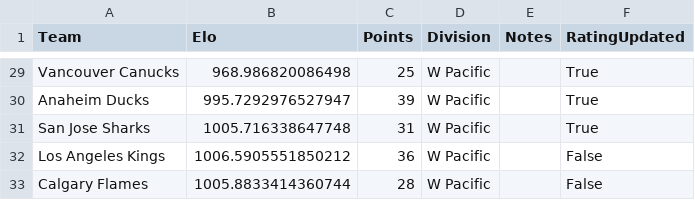
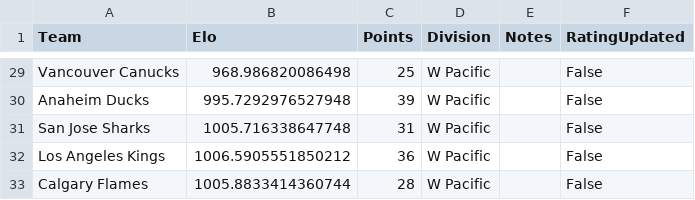
Before and after one commit to AEIRatings/aeiratings.github.io, a CSV file: data/nhl.csv, drawn as a sheet; only a part is shown, gaps mark what is left out; the diff covers the shown part only; the diff names each change by its address in the sheet, - before the commit and + after, or states it on an @@ line.

```diff
--- a/data/nhl.csv
+++ b/data/nhl.csv
-F29:F31 (RatingUpdated): True
+F29:F31 (RatingUpdated): False
-B30 (Elo): 995.7292976527947
+B30 (Elo): 995.7292976527948
```
Also changed, not shown: 41 edited cells elsewhere in this file.
